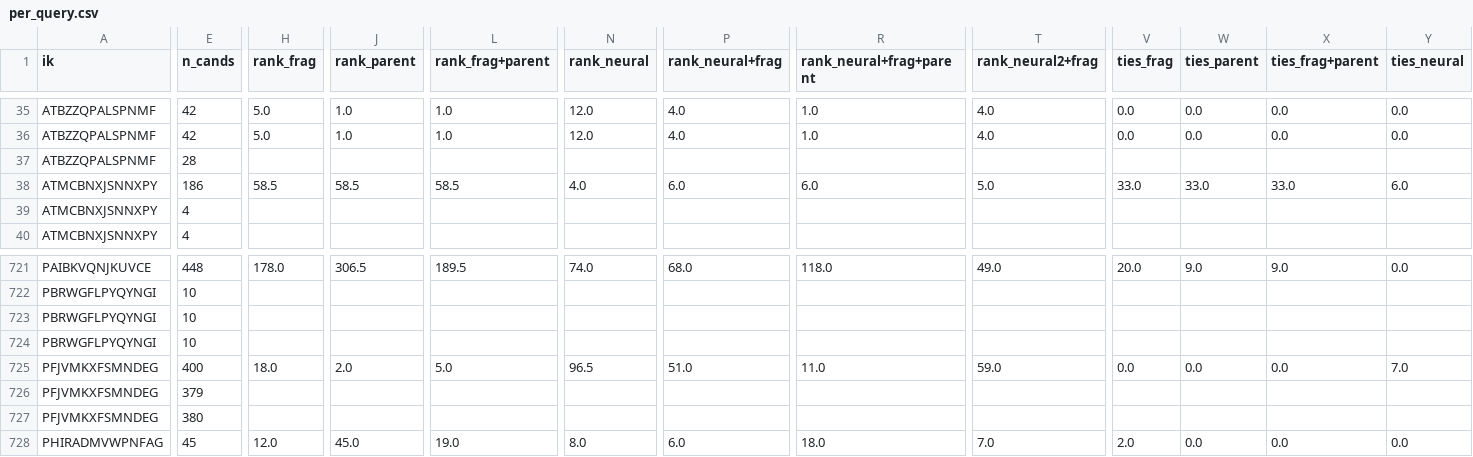
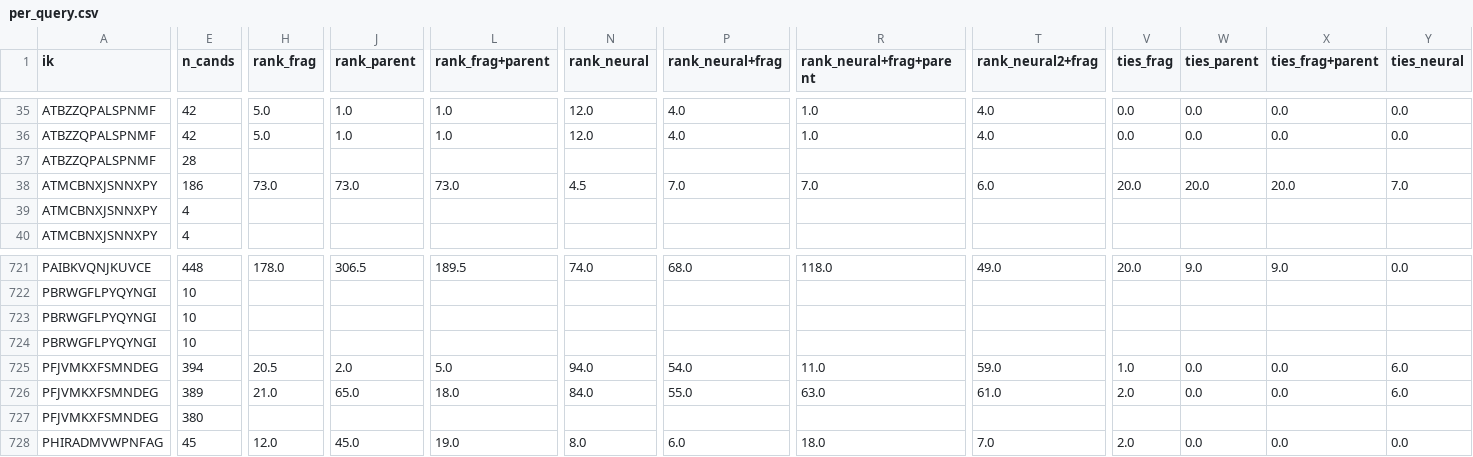
Before and after one commit to yugavka/enveda_CASMI_2026, a CSV file: class3/results_rank_eval/per_query.csv, drawn as a sheet; only a part is shown, gaps mark what is left out; the diff covers the shown part only; the diff names each change by its address in the sheet, - before the commit and + after, or states it on an @@ line.

```diff
--- a/class3/results_rank_eval/per_query.csv
+++ b/class3/results_rank_eval/per_query.csv
-H38 (rank_frag): 58.5
+H38 (rank_frag): 73.0
-J38 (rank_parent): 58.5
+J38 (rank_parent): 73.0
-L38 (rank_frag+parent): 58.5
+L38 (rank_frag+parent): 73.0
-N38 (rank_neural): 4.0
+N38 (rank_neural): 4.5
-P38 (rank_neural+frag): 6.0
+P38 (rank_neural+frag): 7.0
-R38 (rank_neural+frag+parent): 6.0
+R38 (rank_neural+frag+parent): 7.0
-T38 (rank_neural2+frag): 5.0
+T38 (rank_neural2+frag): 6.0
-V38 (ties_frag): 33.0
+V38 (ties_frag): 20.0
-W38 (ties_parent): 33.0
+W38 (ties_parent): 20.0
-X38 (ties_frag+parent): 33.0
+X38 (ties_frag+parent): 20.0
-Y38 (ties_neural): 6.0
+Y38 (ties_neural): 7.0
-E725 (n_cands): 400
+E725 (n_cands): 394
-H725 (rank_frag): 18.0
+H725 (rank_frag): 20.5
-N725 (rank_neural): 96.5
+N725 (rank_neural): 94.0
-P725 (rank_neural+frag): 51.0
+P725 (rank_neural+frag): 54.0
-V725 (ties_frag): 0.0
+V725 (ties_frag): 1.0
-Y725 (ties_neural): 7.0
+Y725 (ties_neural): 6.0
-E726 (n_cands): 379
+E726 (n_cands): 389
-H726 (rank_frag): (empty)
+H726 (rank_frag): 21.0
-J726 (rank_parent): (empty)
+J726 (rank_parent): 65.0
-L726 (rank_frag+parent): (empty)
+L726 (rank_frag+parent): 18.0
-N726 (rank_neural): (empty)
+N726 (rank_neural): 84.0
-P726 (rank_neural+frag): (empty)
+P726 (rank_neural+frag): 55.0
-R726 (rank_neural+frag+parent): (empty)
+R726 (rank_neural+frag+parent): 63.0
-T726 (rank_neural2+frag): (empty)
+T726 (rank_neural2+frag): 61.0
-V726 (ties_frag): (empty)
+V726 (ties_frag): 2.0
-W726 (ties_parent): (empty)
+W726 (ties_parent): 0.0
-X726 (ties_frag+parent): (empty)
+X726 (ties_frag+parent): 0.0
-Y726 (ties_neural): (empty)
+Y726 (ties_neural): 6.0
```
Also changed, not shown: 159 edited cells elsewhere in this file, class3/ranker/eval_summary.csv, class3/results_rank_eval/summary.csv, 10 other files.
